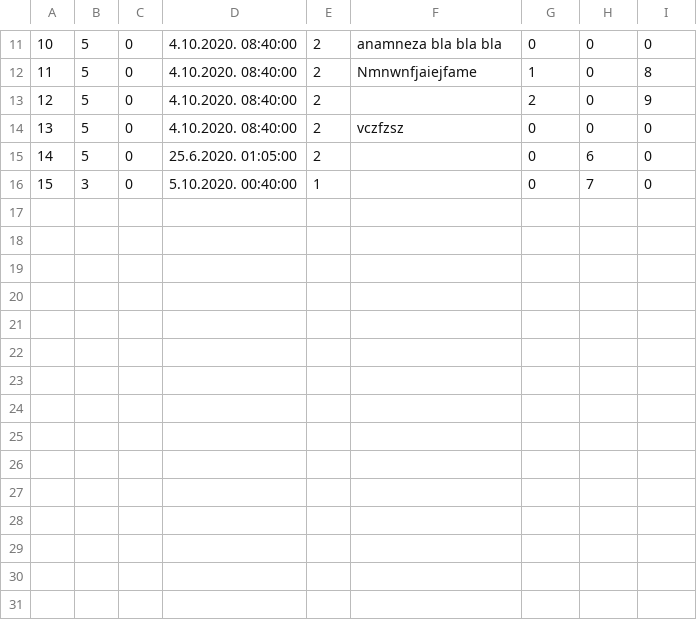
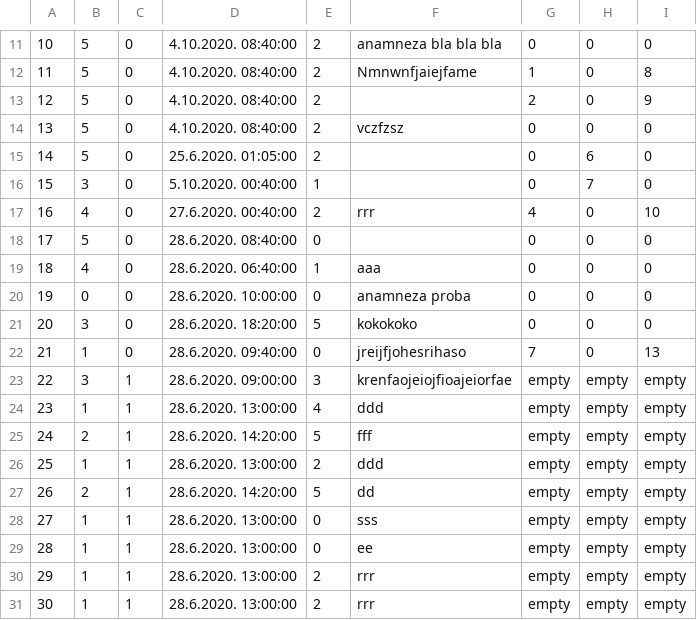
Before and after one commit to ilijabrdar/hospital_system, a CSV file: code/Resources/Data/examinationPrevious.csv, drawn as a sheet; only a part is shown, gaps mark what is left out; the diff covers the shown part only.

```diff
--- a/code/Resources/Data/examinationPrevious.csv
+++ b/code/Resources/Data/examinationPrevious.csv
@@ -16 +16,16 @@
 15|3|0|5.10.2020. 00:40:00|1||0|7|0
+16|4|0|27.6.2020. 00:40:00|2|rrr|4|0|10
+17|5|0|28.6.2020. 08:40:00|0||0|0|0
+18|4|0|28.6.2020. 06:40:00|1|aaa|0|0|0
+19|0|0|28.6.2020. 10:00:00|0|anamneza proba|0|0|0
+20|3|0|28.6.2020. 18:20:00|5|kokokoko|0|0|0
+21|1|0|28.6.2020. 09:40:00|0|jreijfjohesrihaso|7|0|13
+22|3|1|28.6.2020. 09:00:00|3|krenfaojeiojfioajeiorfae|empty|empty|empty
+23|1|1|28.6.2020. 13:00:00|4|ddd|empty|empty|empty
+24|2|1|28.6.2020. 14:20:00|5|fff|empty|empty|empty
+25|1|1|28.6.2020. 13:00:00|2|ddd|empty|empty|empty
+26|2|1|28.6.2020. 14:20:00|5|dd|empty|empty|empty
+27|1|1|28.6.2020. 13:00:00|0|sss|empty|empty|empty
+28|1|1|28.6.2020. 13:00:00|0|ee|empty|empty|empty
+29|1|1|28.6.2020. 13:00:00|2|rrr|empty|empty|empty
+30|1|1|28.6.2020. 13:00:00|2|rrr|empty|empty|empty
```
Also changed, not shown: 20 edited cells elsewhere in this file, code/Resources/Data/doctors.csv, code/Resources/Data/hospitalizationFile.csv, 57 other files.
